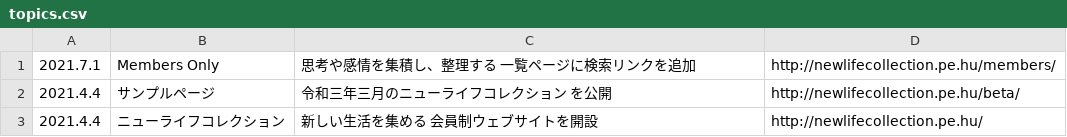
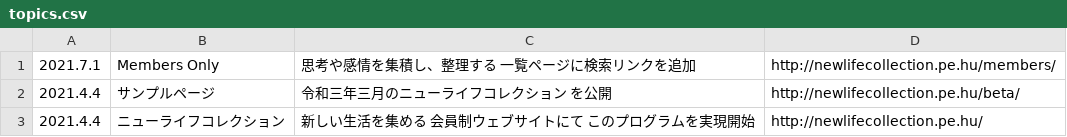
Before and after one commit to chottocrazy/index, a CSV file: online/sign/topics.csv, drawn as a sheet.

Commit message:
Update topics.csv

```diff
--- a/online/sign/topics.csv
+++ b/online/sign/topics.csv
@@ -2,2 +2,2 @@
 2021.4.4,サンプルページ,令和三年三月のニューライフコレクション を公開,http://newlifecollection.pe.hu/beta/
-2021.4.4,ニューライフコレクション,新しい生活を集める 会員制ウェブサイトを開設,http://newlifecollection.pe.hu/
+2021.4.4,ニューライフコレクション,新しい生活を集める 会員制ウェブサイトにて このプログラムを実現開始,http://newlifecollection.pe.hu/
```
